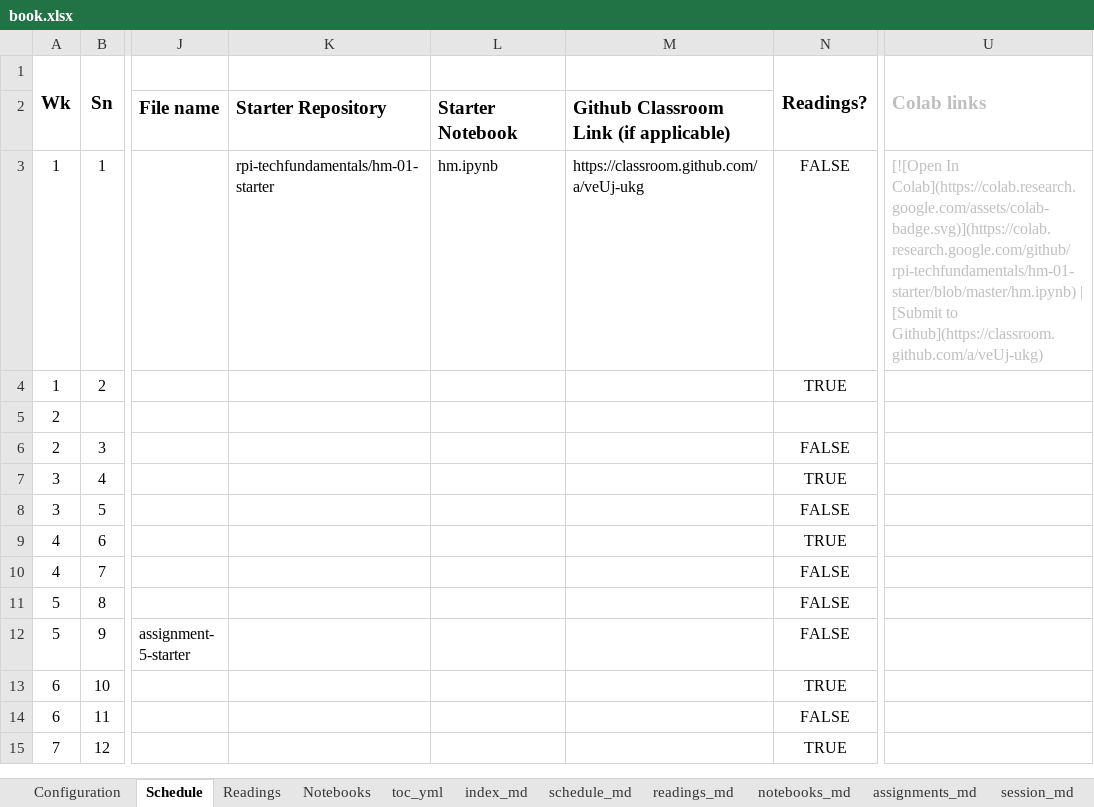
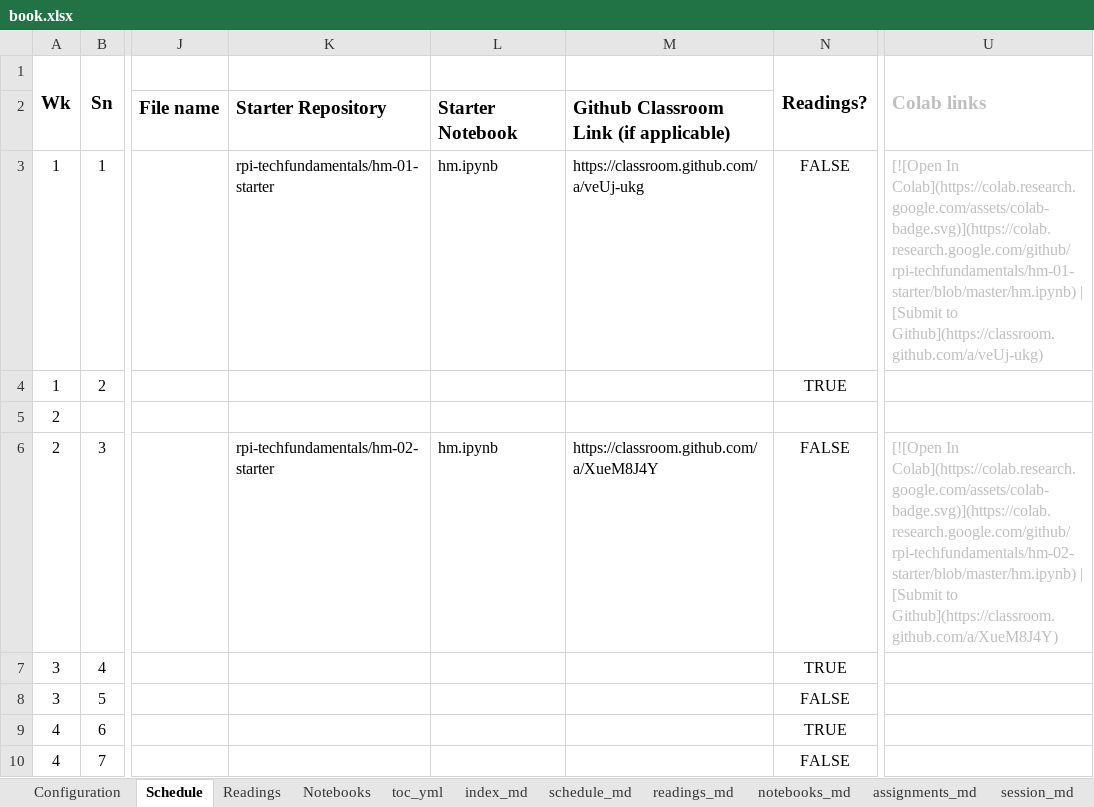
Before and after one commit to rpi-techfundamentals/website_spring_2020, an Excel workbook: book.xlsx, sheet Schedule, drawn as a sheet; only a part is shown, gaps mark what is left out; the shorter side is filled out with more unchanged rows; values as stored, in another font and other column widths than the file's, no borders; the diff names each change by its address in the sheet, - before the commit and + after, or states it on an @@ line.

```diff
--- a/book.xlsx (sheet Schedule)
+++ b/book.xlsx (sheet Schedule)
-K6: (empty)
+K6: rpi-techfundamentals/hm-02-starter
-L6: (empty)
+L6: hm.ipynb
-M6: (empty)
+M6: https://classroom.github.com/a/XueM8J4Y
-U6 (Colab links): (empty)
+U6 (Colab links): [![Open In Colab](https://colab.research.google.com/assets/colab-badge.svg)](https://colab.research.google.com/github/rpi-techfundamentals/hm-02-starter/blob/master/hm.ipynb) | [Submit to Github](https://classroom.github.com/a/XueM8J4Y)
```
Also changed, not shown: sheet session_md, sheet assignments_md, 4 other files.
